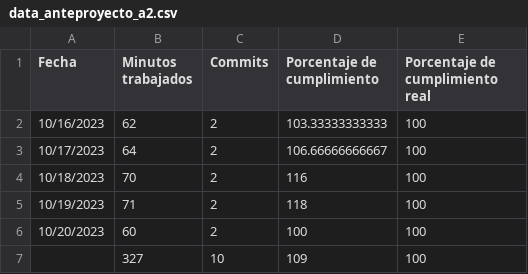
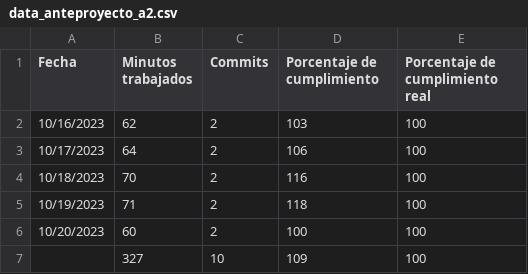
Before and after one commit to bryansbr/chart-testing, a CSV file: csv/data_anteproyecto_a2.csv, drawn as a sheet.

Commit message:
Update data_anteproyecto_a2.csv

```diff
--- a/csv/data_anteproyecto_a2.csv
+++ b/csv/data_anteproyecto_a2.csv
@@ -1,4 +1,4 @@
 "Fecha","Minutos trabajados","Commits","Porcentaje de cumplimiento","Porcentaje de cumplimiento real"
-"10/16/2023","62","2","103.33333333333","100"
-"10/17/2023","64","2","106.66666666667","100"
+"10/16/2023","62","2","103","100"
+"10/17/2023","64","2","106","100"
 "10/18/2023","70","2","116","100"
```
